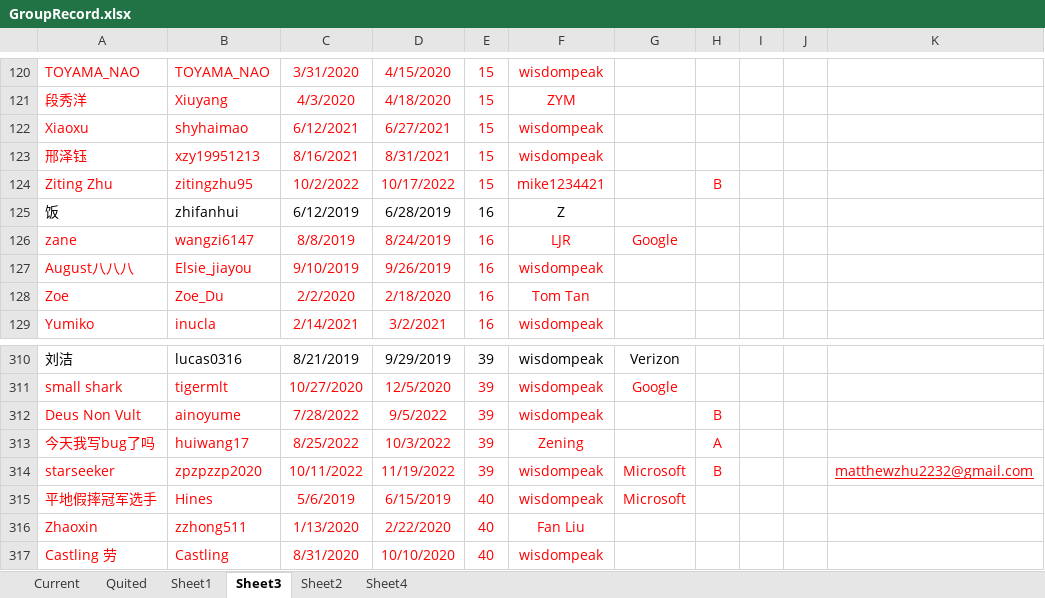
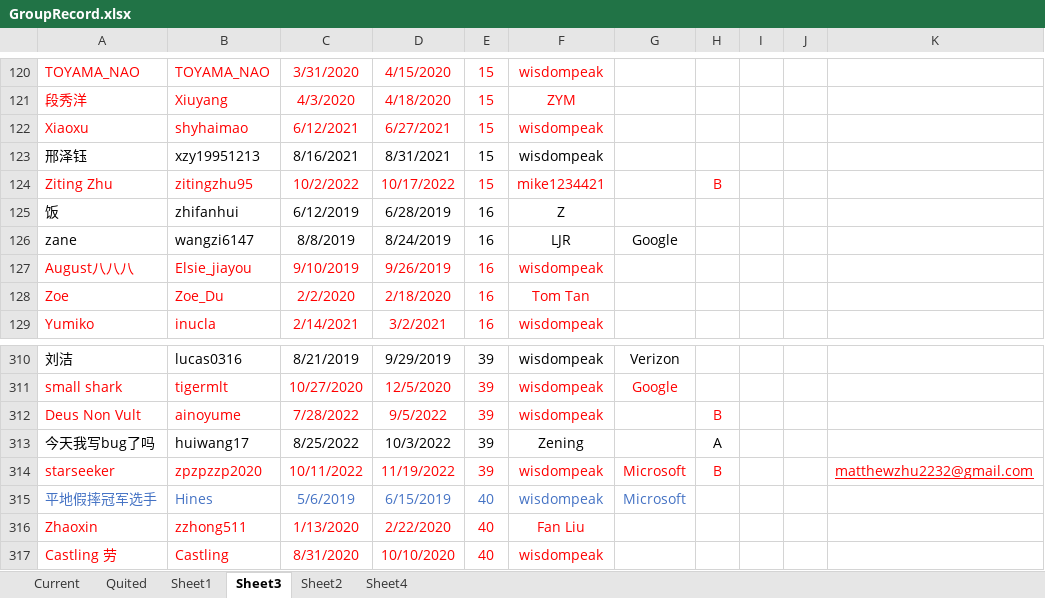
Before and after one commit to wisdompeak/lc-score-board, an Excel workbook: generateEXCEL/Data/Members/GroupRecord.xlsx, sheet Sheet3, drawn as a sheet; only a part is shown, gaps mark what is left out; values as stored, in another font and other column widths than the file's, no borders; the diff names each change by its address in the sheet, - before the commit and + after, or states it on an @@ line.

```diff
--- a/generateEXCEL/Data/Members/GroupRecord.xlsx (sheet Sheet3)
+++ b/generateEXCEL/Data/Members/GroupRecord.xlsx (sheet Sheet3)
-A123:F123 text colour: #FF0000
+A123:F123 text colour: black
-A126:G126 text colour: #FF0000
+A126:G126 text colour: black
-A313:F313 text colour: #FF0000
+A313:F313 text colour: black
-H313 text colour: #FF0000
+H313 text colour: black
-A315:G315 text colour: #FF0000
+A315:G315 text colour: #4472C4
```
Also changed, not shown: sheet Current, sheet Quited, generateEXCEL/index.xlsx, 15 other files.
